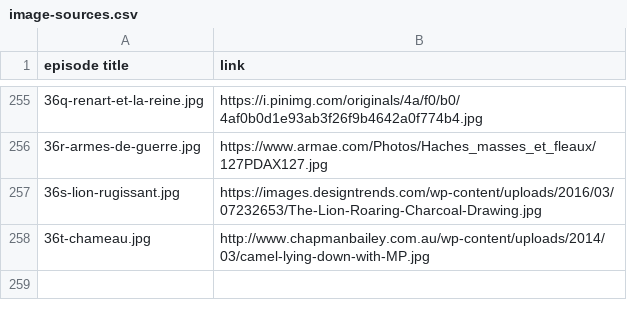
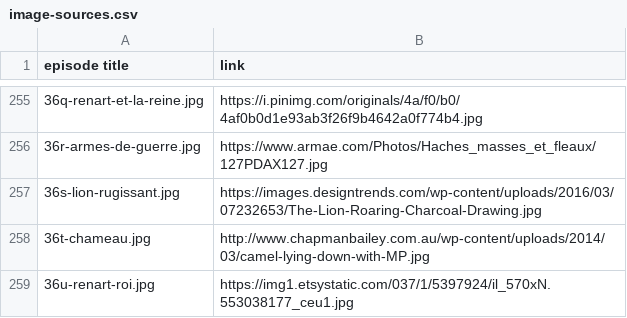
Before and after one commit to mcorne/roman-de-renart, a CSV file: documentation/image-sources.csv, drawn as a sheet; only a part is shown, gaps mark what is left out.

Commit message:
translated episode

```diff
--- a/documentation/image-sources.csv
+++ b/documentation/image-sources.csv
@@ -258 +258,2 @@ episode title	link
 36t-chameau.jpg	http://www.chapmanbailey.com.au/wp-content/uploads/2014/03/camel-lying-down-with-MP.jpg
+36u-renart-roi.jpg	https://img1.etsystatic.com/037/1/5397924/il_570xN.553038177_ceu1.jpg
```
Also changed, not shown: 7 other files.
